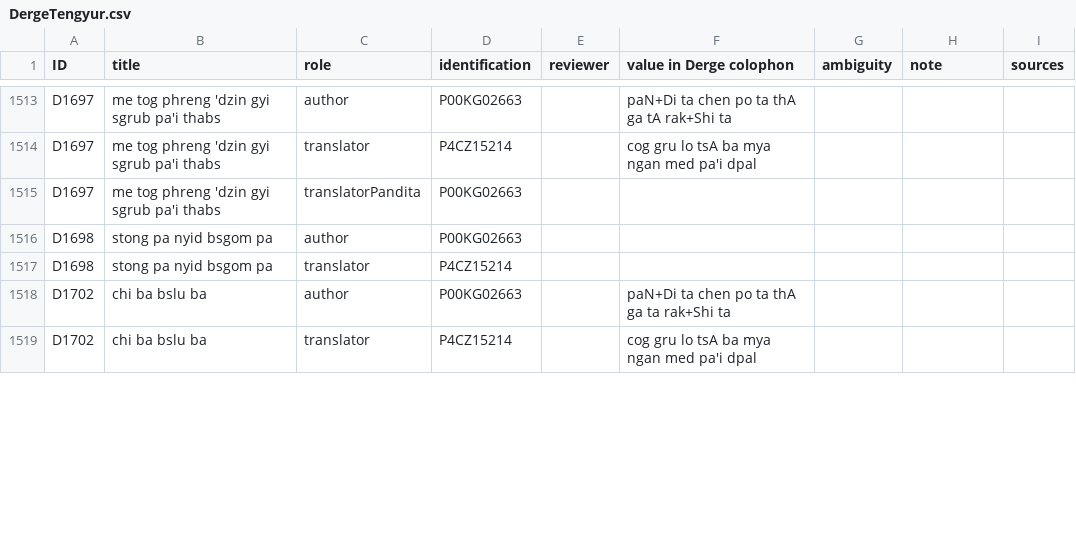
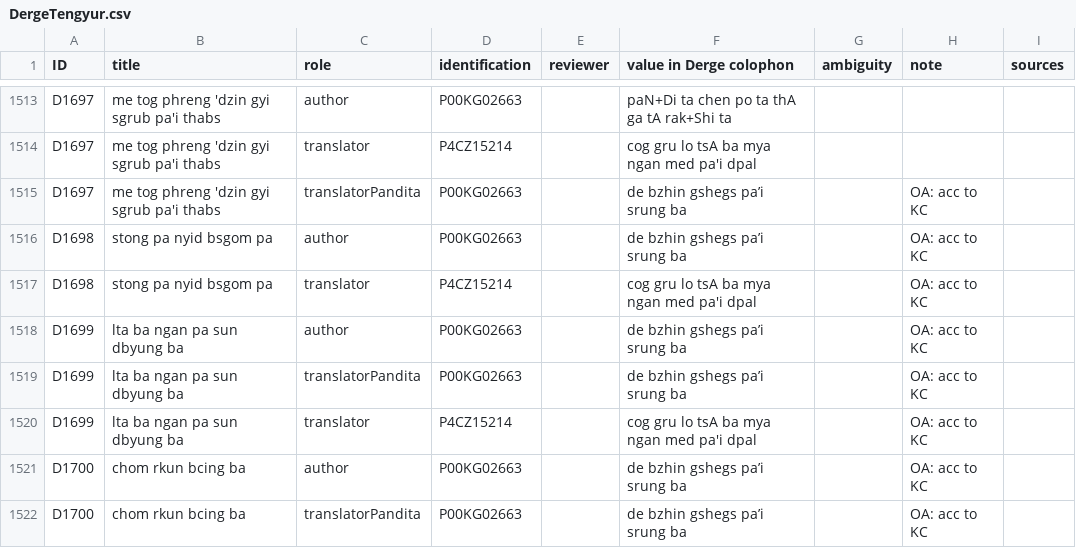
Before and after one commit to eroux/IATTC, a CSV file: csv/DergeTengyur.csv, drawn as a sheet; only a part is shown, gaps mark what is left out; the shorter side is filled out with more unchanged rows; the diff covers the shown part only.

```diff
--- a/csv/DergeTengyur.csv
+++ b/csv/DergeTengyur.csv
@@ -1531,4 +1531,9 @@ D1697,me tog phreng 'dzin gyi sgrub pa'i thabs,author,P00KG02663,,paN+Di ta chen
 D1697,me tog phreng 'dzin gyi sgrub pa'i thabs,translator,P4CZ15214,,cog gru lo tsA ba mya ngan med pa'i dpal,,,
-D1697,me tog phreng 'dzin gyi sgrub pa'i thabs,translatorPandita,P00KG02663,,,,,
-D1698,stong pa nyid bsgom pa,author,P00KG02663,,,,,
-D1698,stong pa nyid bsgom pa,translator,P4CZ15214,,,,,
+D1697,me tog phreng 'dzin gyi sgrub pa'i thabs,translatorPandita,P00KG02663,,de bzhin gshegs pa’i srung ba,,OA: acc to KC,
+D1698,stong pa nyid bsgom pa,author,P00KG02663,,de bzhin gshegs pa’i srung ba,,OA: acc to KC,
+D1698,stong pa nyid bsgom pa,translator,P4CZ15214,,cog gru lo tsA ba mya ngan med pa'i dpal,,OA: acc to KC,
+D1699,lta ba ngan pa sun dbyung ba,author,P00KG02663,,de bzhin gshegs pa’i srung ba,,OA: acc to KC,
+D1699,lta ba ngan pa sun dbyung ba,translatorPandita,P00KG02663,,de bzhin gshegs pa’i srung ba,,OA: acc to KC,
+D1699,lta ba ngan pa sun dbyung ba,translator,P4CZ15214,,cog gru lo tsA ba mya ngan med pa'i dpal,,OA: acc to KC,
+D1700,chom rkun bcing ba ,author,P00KG02663,,de bzhin gshegs pa’i srung ba,,OA: acc to KC,
+D1700,chom rkun bcing ba ,translatorPandita,P00KG02663,,de bzhin gshegs pa’i srung ba,,OA: acc to KC,
```
Also changed, not shown: 4 added rows, 1 removed row and 10 edited cells elsewhere in this file, csv/Persons-Ind.csv, csv/Persons-Tib.csv.
